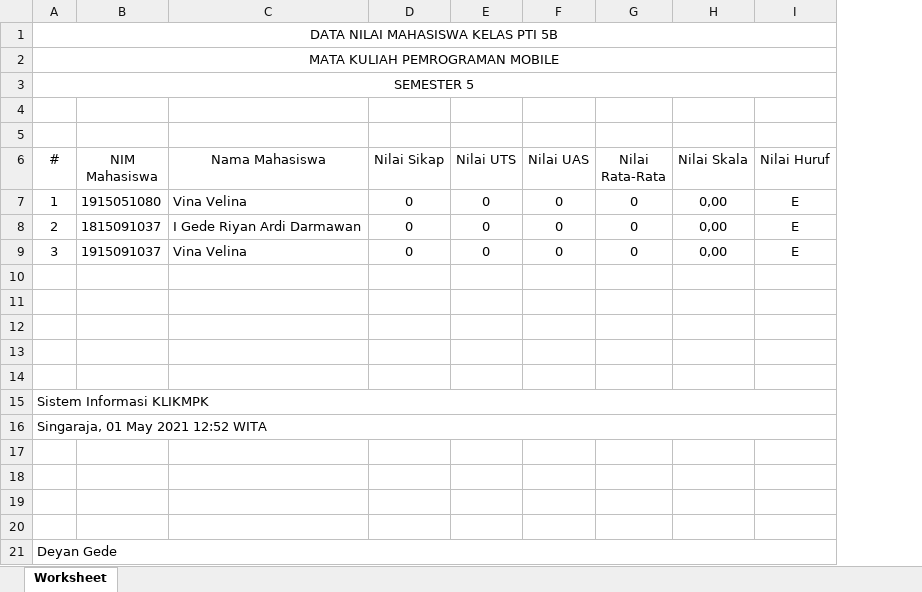
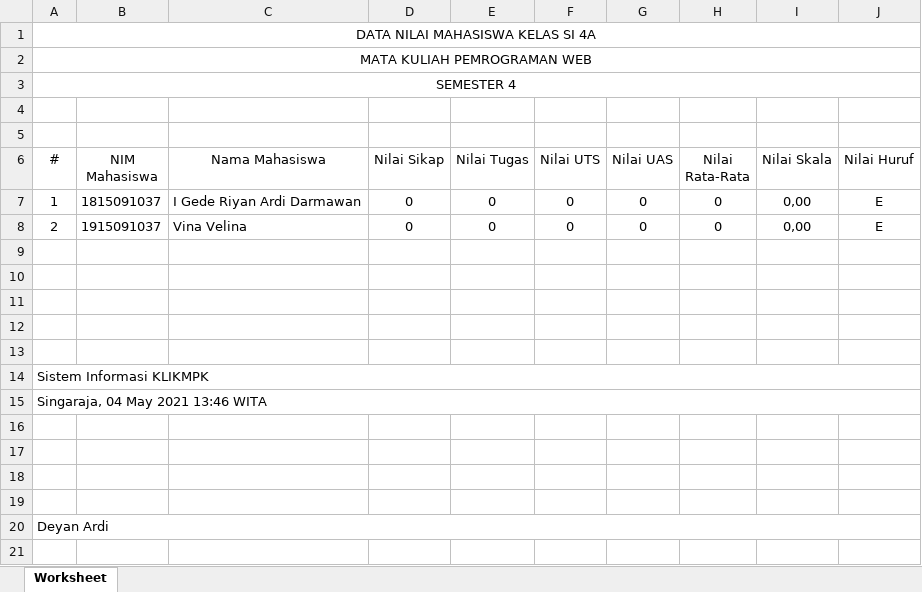
Before and after one commit to deyan-ardi/project-klikmpk, an Excel workbook: upload/Data Nilai Mahasiswa.xlsx, sheet Worksheet, drawn as a sheet; values as stored, in another font and other column widths than the file's, no borders; removed rows and columns are numbered as before the commit, all else as after; the diff names each change by its address in the sheet, - before the commit and + after, or states it on an @@ line.

```diff
--- a/upload/Data Nilai Mahasiswa.xlsx (sheet Worksheet)
+++ b/upload/Data Nilai Mahasiswa.xlsx (sheet Worksheet)
+column E (Nilai Tugas), rows 7-8: 0 | 0
-A1 (#): DATA NILAI MAHASISWA KELAS PTI 5B
+A1 (#): DATA NILAI MAHASISWA KELAS SI 4A
-A2 (#): MATA KULIAH PEMROGRAMAN MOBILE
+A2 (#): MATA KULIAH PEMROGRAMAN WEB
-A3 (#): SEMESTER 5
+A3 (#): SEMESTER 4
-B7 (NIM Mahasiswa): 1915051080
+B7 (NIM Mahasiswa): 1815091037
-C7 (Nama Mahasiswa): Vina Velina
+C7 (Nama Mahasiswa): I Gede Riyan Ardi Darmawan
-B8 (NIM Mahasiswa): 1815091037
+B8 (NIM Mahasiswa): 1915091037
-C8 (Nama Mahasiswa): I Gede Riyan Ardi Darmawan
+C8 (Nama Mahasiswa): Vina Velina
-row 9: 3 | 1915091037 | Vina Velina | 0 | 0 | 0 | 0 | 0,00 | E
-A15 (#): Singaraja, 01 May 2021 12:52 WITA
+A15 (#): Singaraja, 04 May 2021 13:46 WITA
-A20 (#): Deyan Gede
+A20 (#): Deyan Ardi
```
Also changed, not shown: 19 other files.
